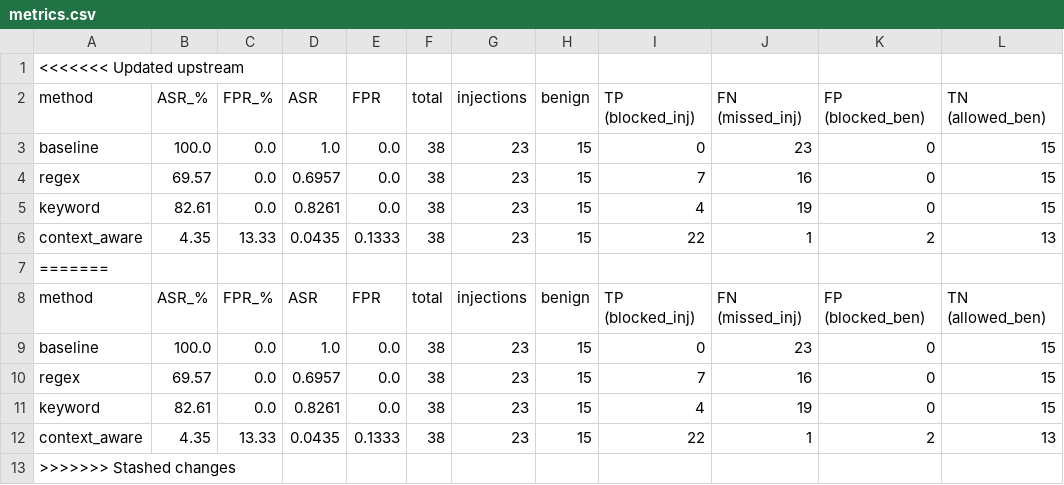
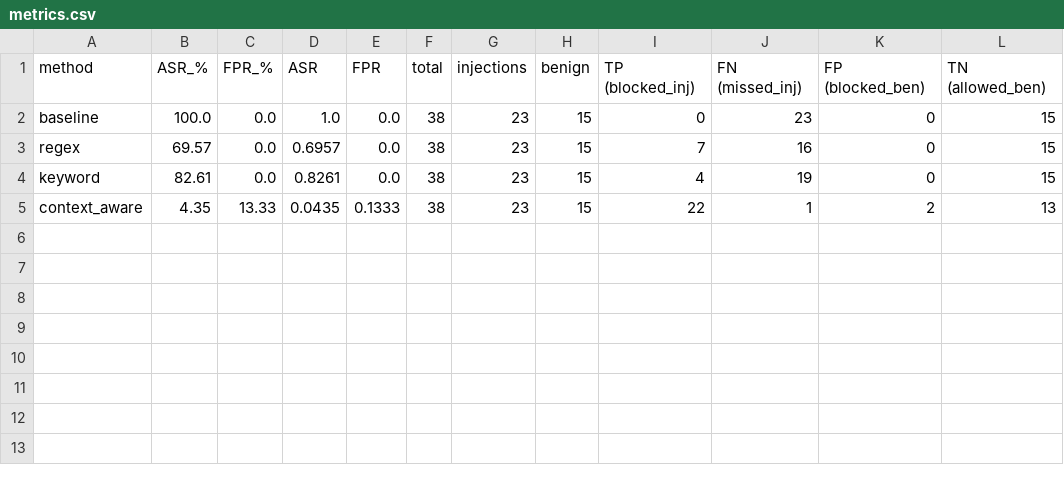
Before and after one commit to AdityaK-101/Securing_LLMs, a CSV file: results/metrics.csv, drawn as a sheet; the diff names each change by its address in the sheet, - before the commit and + after, or states it on an @@ line.

```diff
--- a/results/metrics.csv
+++ b/results/metrics.csv
-row 1: <<<<<<< Updated upstream
-row 7: =======
-row 8: method | ASR_% | FPR_% | ASR | FPR | total | injections | benign | TP (blocked_inj) | FN (missed_inj) | FP (blocked_ben) | TN (allowed_ben)
-row 9: baseline | 100.0 | 0.0 | 1.0 | 0.0 | 38 | 23 | 15 | 0 | 23 | 0 | 15
-row 10: regex | 69.57 | 0.0 | 0.6957 | 0.0 | 38 | 23 | 15 | 7 | 16 | 0 | 15
-row 11: keyword | 82.61 | 0.0 | 0.8261 | 0.0 | 38 | 23 | 15 | 4 | 19 | 0 | 15
-row 12: context_aware | 4.35 | 13.33 | 0.0435 | 0.1333 | 38 | 23 | 15 | 22 | 1 | 2 | 13
-row 13: >>>>>>> Stashed changes
```
Also changed, not shown: data/raw/benign_prompts_chatgpt.csv, 9 other files.
